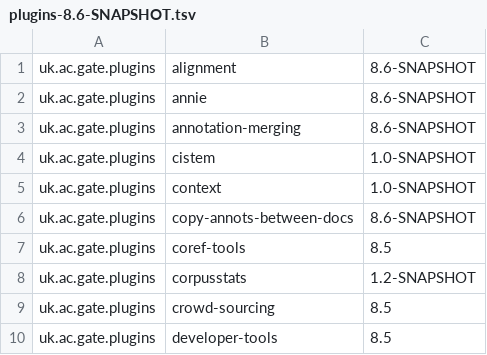
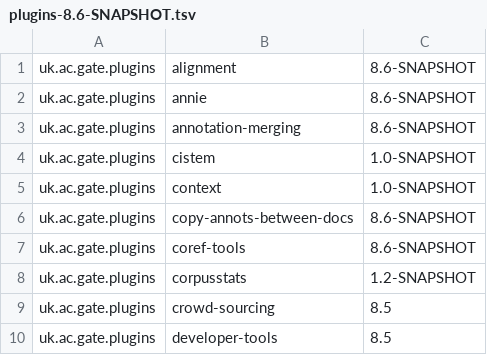
Before and after one commit to GateNLP/gate-metadata, a TSV file: default-plugins/plugins-8.6-SNAPSHOT.tsv, drawn as a sheet; only a part is shown.

Commit message:
coref-tools is now at 8.6-SNAPSHOT

```diff
--- a/default-plugins/plugins-8.6-SNAPSHOT.tsv
+++ b/default-plugins/plugins-8.6-SNAPSHOT.tsv
@@ -6,3 +6,3 @@ uk.ac.gate.plugins	context	1.0-SNAPSHOT
 uk.ac.gate.plugins	copy-annots-between-docs	8.6-SNAPSHOT
-uk.ac.gate.plugins	coref-tools	8.5
+uk.ac.gate.plugins	coref-tools	8.6-SNAPSHOT
 uk.ac.gate.plugins	corpusstats	1.2-SNAPSHOT
```
